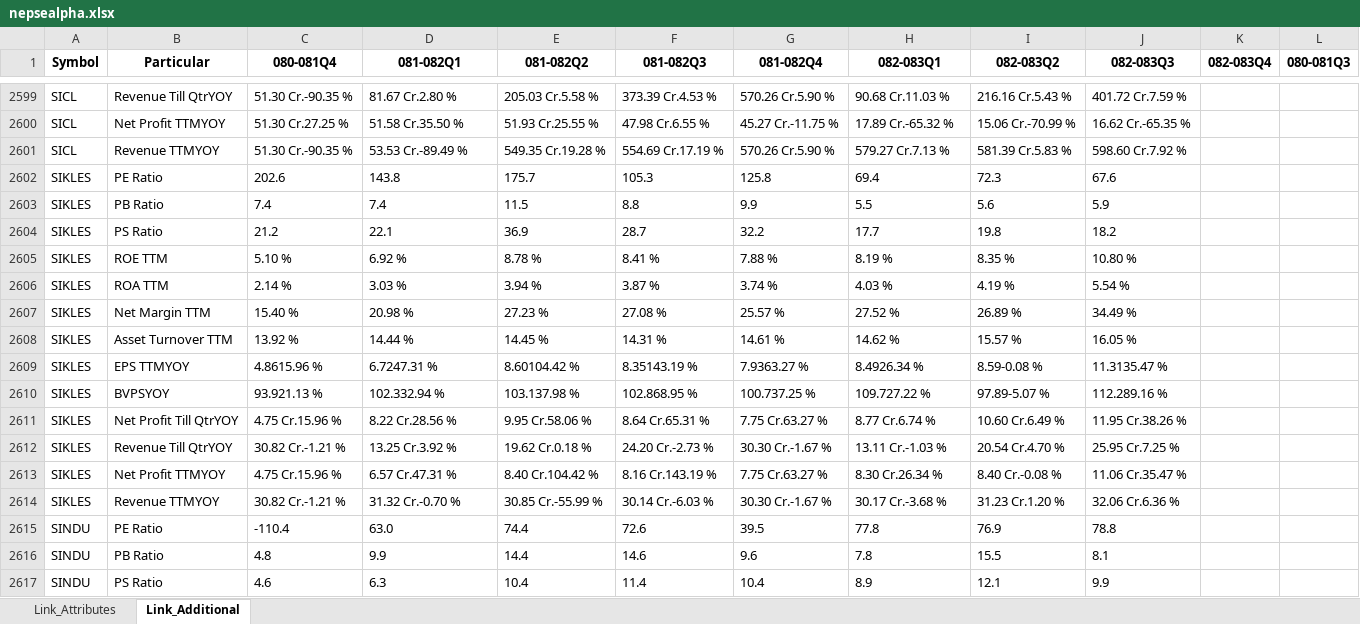
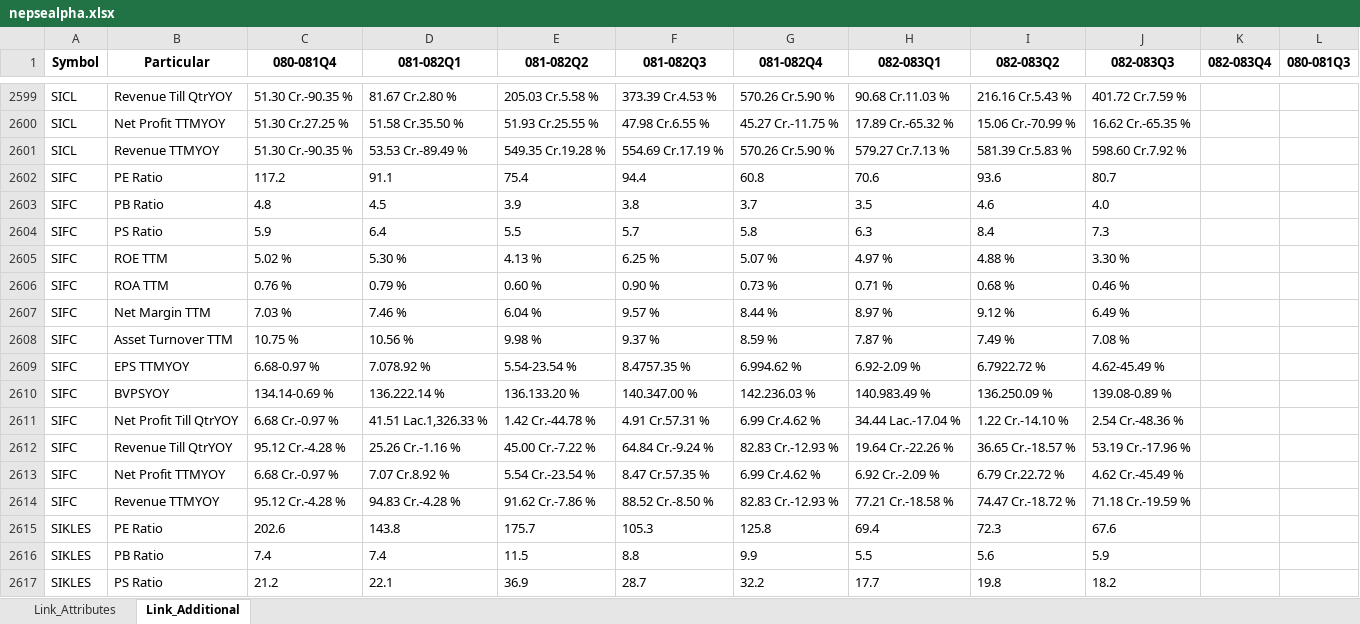
Before and after one commit to nikssspandey2000/nepsealphacrawl, an Excel workbook: nepsealpha.xlsx, sheet Link_Additional, drawn as a sheet; only a part is shown, gaps mark what is left out; the shorter side is filled out with more unchanged rows; values as stored, in another font and other column widths than the file's, no borders; the diff covers the shown part only; the diff names each change by its address in the sheet, - before the commit and + after, or states it on an @@ line.

```diff
--- a/nepsealpha.xlsx (sheet Link_Additional)
+++ b/nepsealpha.xlsx (sheet Link_Additional)
+row 2602: SIFC | PE Ratio | 117.2 | 91.1 | 75.4 | 94.4 | 60.8 | 70.6 | 93.6 | 80.7
+row 2603: SIFC | PB Ratio | 4.8 | 4.5 | 3.9 | 3.8 | 3.7 | 3.5 | 4.6 | 4.0
+row 2604: SIFC | PS Ratio | 5.9 | 6.4 | 5.5 | 5.7 | 5.8 | 6.3 | 8.4 | 7.3
+row 2605: SIFC | ROE TTM | 5.02 % | 5.30 % | 4.13 % | 6.25 % | 5.07 % | 4.97 % | 4.88 % | 3.30 %
+row 2606: SIFC | ROA TTM | 0.76 % | 0.79 % | 0.60 % | 0.90 % | 0.73 % | 0.71 % | 0.68 % | 0.46 %
+row 2607: SIFC | Net Margin TTM | 7.03 % | 7.46 % | 6.04 % | 9.57 % | 8.44 % | 8.97 % | 9.12 % | 6.49 %
+row 2608: SIFC | Asset Turnover TTM | 10.75 % | 10.56 % | 9.98 % | 9.37 % | 8.59 % | 7.87 % | 7.49 % | 7.08 %
+row 2609: SIFC | EPS TTMYOY | 6.68-0.97 % | 7.078.92 % | 5.54-23.54 % | 8.4757.35 % | 6.994.62 % | 6.92-2.09 % | 6.7922.72 % | 4.62-45.49 %
+row 2610: SIFC | BVPSYOY | 134.14-0.69 % | 136.222.14 % | 136.133.20 % | 140.347.00 % | 142.236.03 % | 140.983.49 % | 136.250.09 % | 139.08-0.89 %
+row 2611: SIFC | Net Profit Till QtrYOY | 6.68 Cr.-0.97 % | 41.51 Lac.1,326.33 % | 1.42 Cr.-44.78 % | 4.91 Cr.57.31 % | 6.99 Cr.4.62 % | 34.44 Lac.-17.04 % | 1.22 Cr.-14.10 % | 2.54 Cr.-48.36 %
+row 2612: SIFC | Revenue Till QtrYOY | 95.12 Cr.-4.28 % | 25.26 Cr.-1.16 % | 45.00 Cr.-7.22 % | 64.84 Cr.-9.24 % | 82.83 Cr.-12.93 % | 19.64 Cr.-22.26 % | 36.65 Cr.-18.57 % | 53.19 Cr.-17.96 %
+row 2613: SIFC | Net Profit TTMYOY | 6.68 Cr.-0.97 % | 7.07 Cr.8.92 % | 5.54 Cr.-23.54 % | 8.47 Cr.57.35 % | 6.99 Cr.4.62 % | 6.92 Cr.-2.09 % | 6.79 Cr.22.72 % | 4.62 Cr.-45.49 %
+row 2614: SIFC | Revenue TTMYOY | 95.12 Cr.-4.28 % | 94.83 Cr.-4.28 % | 91.62 Cr.-7.86 % | 88.52 Cr.-8.50 % | 82.83 Cr.-12.93 % | 77.21 Cr.-18.58 % | 74.47 Cr.-18.72 % | 71.18 Cr.-19.59 %
```
Also changed, not shown: 26 added rows elsewhere in this sheet, sheet Link_Attributes, 4 other files.
